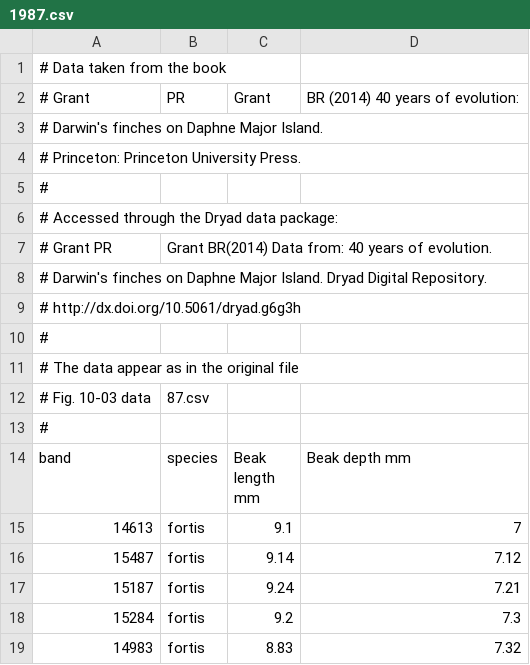
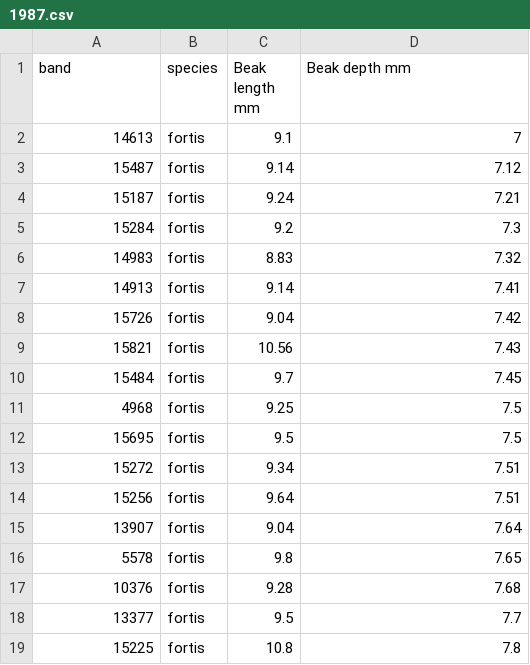
Before and after one commit to SaschaKuhn/PythonforBiologists, a CSV file: data/Finches/1987.csv, drawn as a sheet; only a part is shown; the shorter side is filled out with more unchanged rows.

```diff
--- a/data/Finches/1987.csv
+++ b/data/Finches/1987.csv
@@ -1,14 +1 @@
-# Data taken from the book
-#   Grant, PR, Grant, BR (2014) 40 years of evolution:
-#   Darwin's finches on Daphne Major Island.
-#   Princeton: Princeton University Press.
-#
-# Accessed through the Dryad data package:
-#   Grant PR, Grant BR(2014) Data from: 40 years of evolution.
-#   Darwin's finches on Daphne Major Island. Dryad Digital Repository.
-#   http://dx.doi.org/10.5061/dryad.g6g3h
-#
-# The data appear as in the original file
-#        Fig. 10-03 data, 87.csv
-#
 band,species,"Beak length mm","Beak depth mm"
```
Also changed, not shown: data/Finches/1973.csv, data/Finches/1975.csv, 2 other files.
